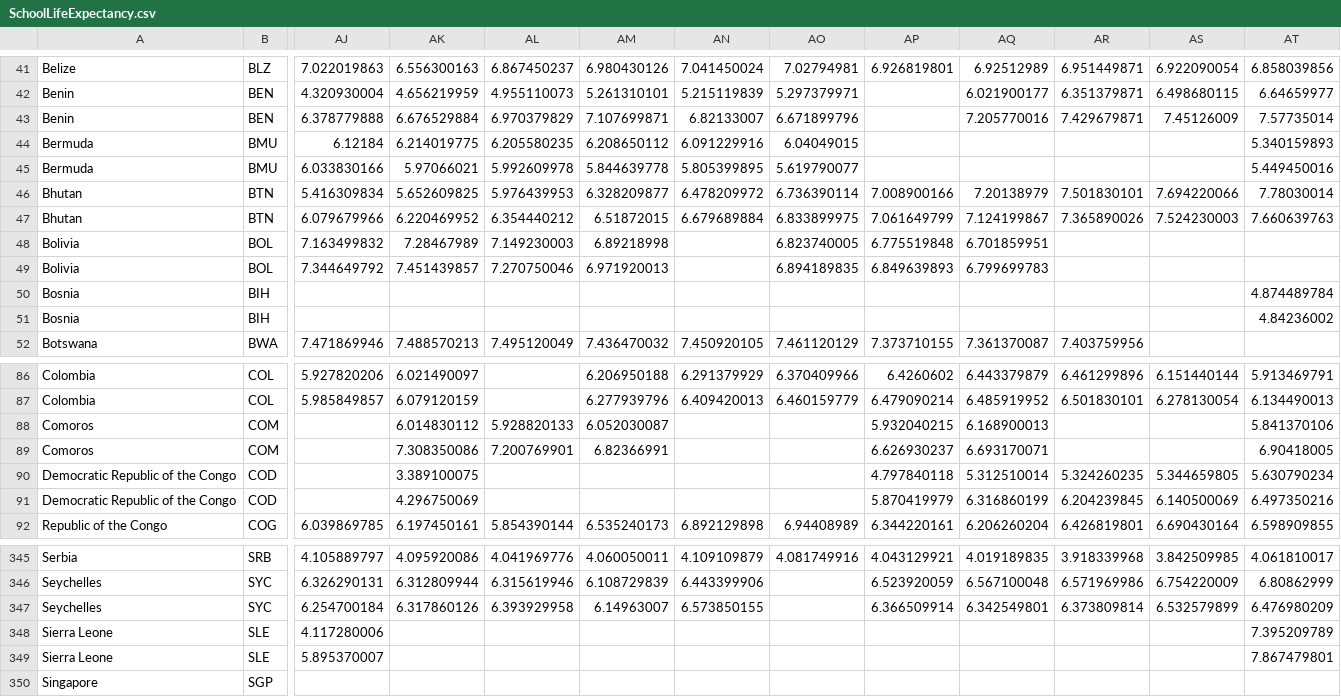
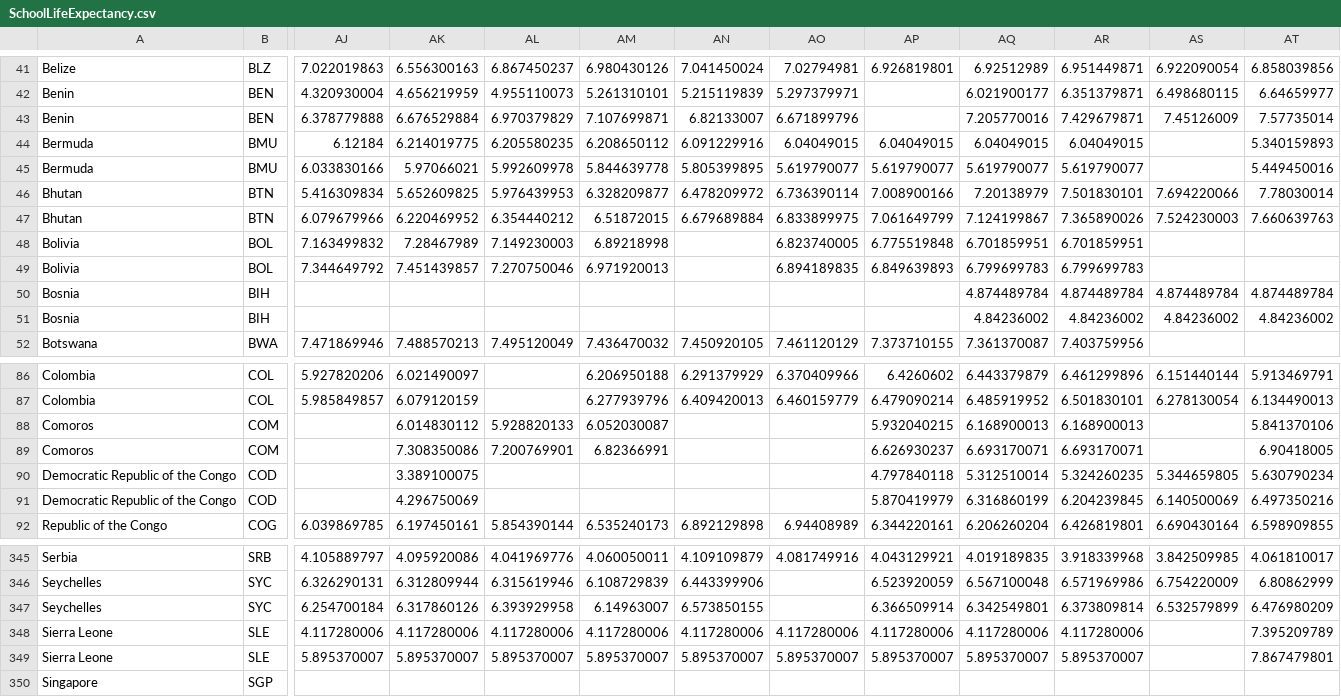
Before and after one commit to xavierandueza/FIT3179_Data_Vis, a CSV file: data/SchoolLifeExpectancy.csv, drawn as a sheet; only a part is shown, gaps mark what is left out; the diff covers the shown part only; the diff names each change by its address in the sheet, - before the commit and + after, or states it on an @@ line.

Commit message:
Updated school life expectancy csv

```diff
--- a/data/SchoolLifeExpectancy.csv
+++ b/data/SchoolLifeExpectancy.csv
-AP44: (empty)
+AP44: 6.04049015
-AQ44: (empty)
+AQ44: 6.04049015
-AR44: (empty)
+AR44: 6.04049015
-AP45: (empty)
+AP45: 5.619790077
-AQ45: (empty)
+AQ45: 5.619790077
-AR45: (empty)
+AR45: 5.619790077
-AR48: (empty)
+AR48: 6.701859951
-AR49: (empty)
+AR49: 6.799699783
-AQ50: (empty)
+AQ50: 4.874489784
-AR50: (empty)
+AR50: 4.874489784
-AS50: (empty)
+AS50: 4.874489784
-AQ51: (empty)
+AQ51: 4.84236002
-AR51: (empty)
+AR51: 4.84236002
-AS51: (empty)
+AS51: 4.84236002
-AR88: (empty)
+AR88: 6.168900013
-AR89: (empty)
+AR89: 6.693170071
-AK348: (empty)
+AK348: 4.117280006
-AL348: (empty)
+AL348: 4.117280006
-AM348: (empty)
+AM348: 4.117280006
-AN348: (empty)
+AN348: 4.117280006
-AO348: (empty)
+AO348: 4.117280006
-AP348: (empty)
+AP348: 4.117280006
-AQ348: (empty)
+AQ348: 4.117280006
-AR348: (empty)
+AR348: 4.117280006
-AK349: (empty)
+AK349: 5.895370007
-AL349: (empty)
+AL349: 5.895370007
-AM349: (empty)
+AM349: 5.895370007
-AN349: (empty)
+AN349: 5.895370007
-AO349: (empty)
+AO349: 5.895370007
-AP349: (empty)
+AP349: 5.895370007
-AQ349: (empty)
+AQ349: 5.895370007
-AR349: (empty)
+AR349: 5.895370007
```
Also changed, not shown: 79 edited cells elsewhere in this file, 1 other file.
